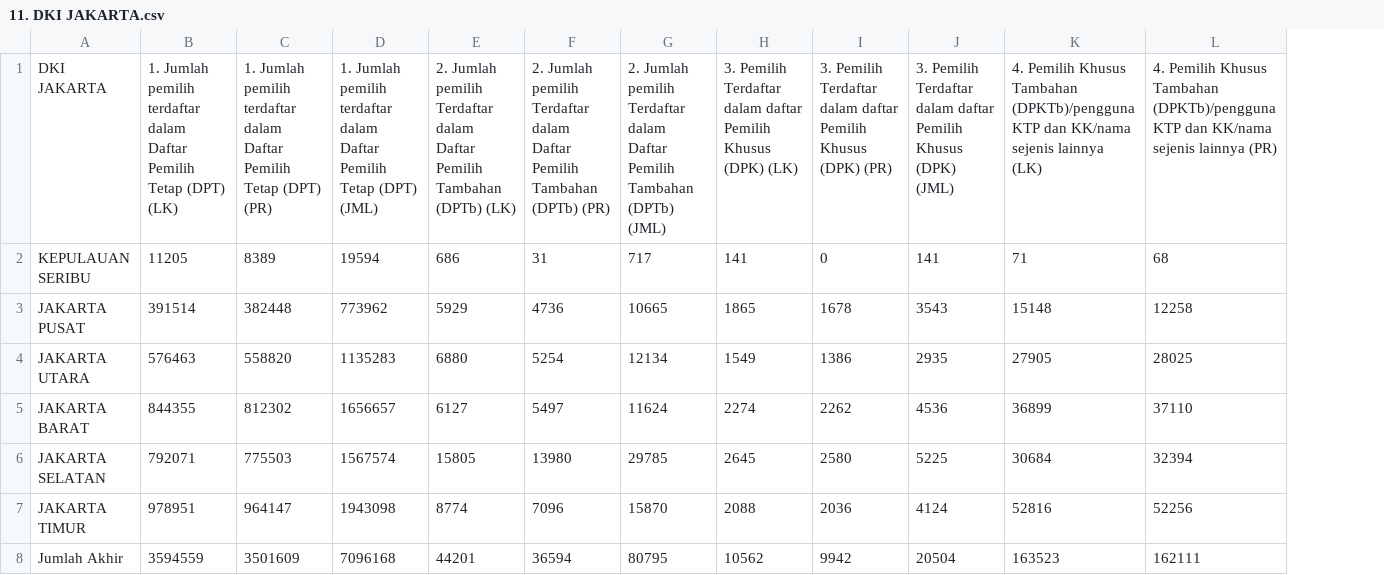
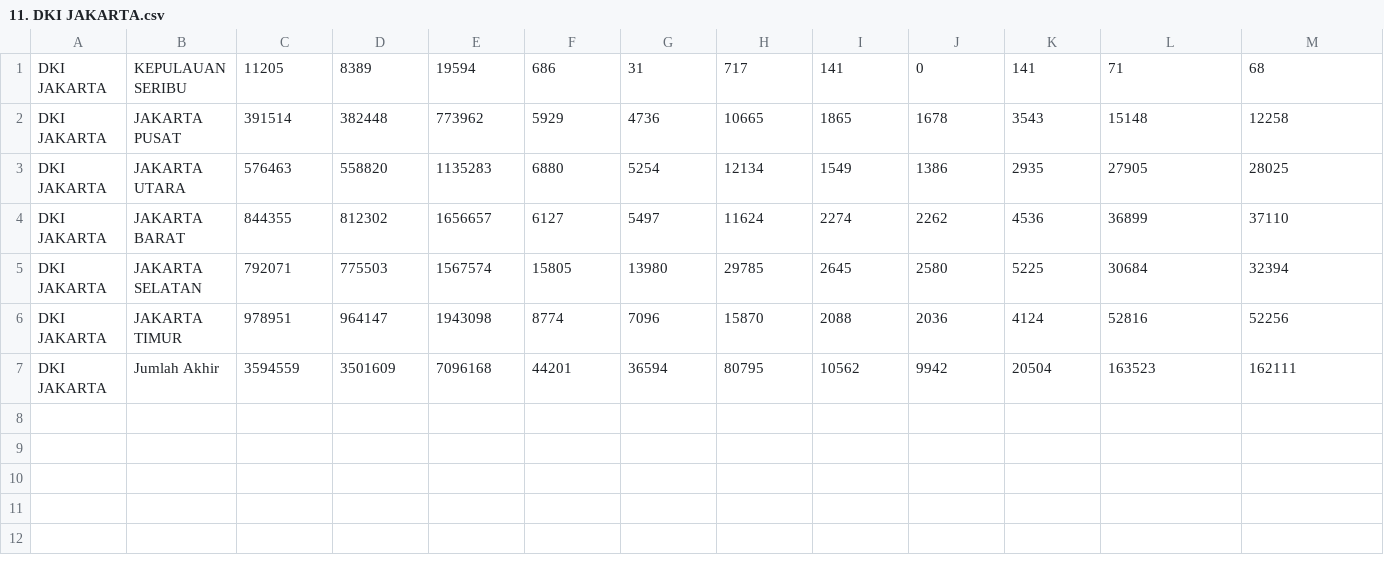
Before and after one commit to SiriusDely/pilu, a CSV file: csv/transposed/11. DKI JAKARTA.csv, drawn as a sheet; only a part is shown; removed rows and columns are numbered as before the commit, all else as after; rows hold the shown columns only; the diff names each change by its address in the sheet, - before the commit and + after, or states it on an @@ line.

```diff
--- a/csv/transposed/11. DKI JAKARTA.csv
+++ b/csv/transposed/11. DKI JAKARTA.csv
+column A, rows 1-7: all DKI JAKARTA
-row 1: DKI JAKARTA | 1. Jumlah pemilih terdaftar dalam Daftar Pemilih Tetap (DPT) (LK) | 1. Jumlah pemilih terdaftar dalam Daftar Pemilih Tetap (DPT) (PR) | 1. Jumlah pemilih terdaftar dalam Daftar Pemilih Tetap (DPT) (JML) | 2. Jumlah pemilih Terdaftar dalam Daftar Pemilih Tambahan (DPTb) (LK) | 2. Jumlah pemilih Terdaftar dalam Daftar Pemilih Tambahan (DPTb) (PR) | 2. Jumlah pemilih Terdaftar dalam Daftar Pemilih Tambahan (DPTb) (JML) | 3. Pemilih Terdaftar dalam daftar Pemilih Khusus (DPK) (LK) | 3. Pemilih Terdaftar dalam daftar Pemilih Khusus (DPK) (PR) | 3. Pemilih Terdaftar dalam daftar Pemilih Khusus (DPK) (JML) | 4. Pemilih Khusus Tambahan (DPKTb)/pengguna KTP dan KK/nama sejenis lainnya (LK) | 4. Pemilih Khusus Tambahan (DPKTb)/pengguna KTP dan KK/nama sejenis lainnya (PR)
```
Also changed, not shown: csv/transposed/16. BANTEN.csv, csv/transposed/17. BALI.csv, 31 other files.
